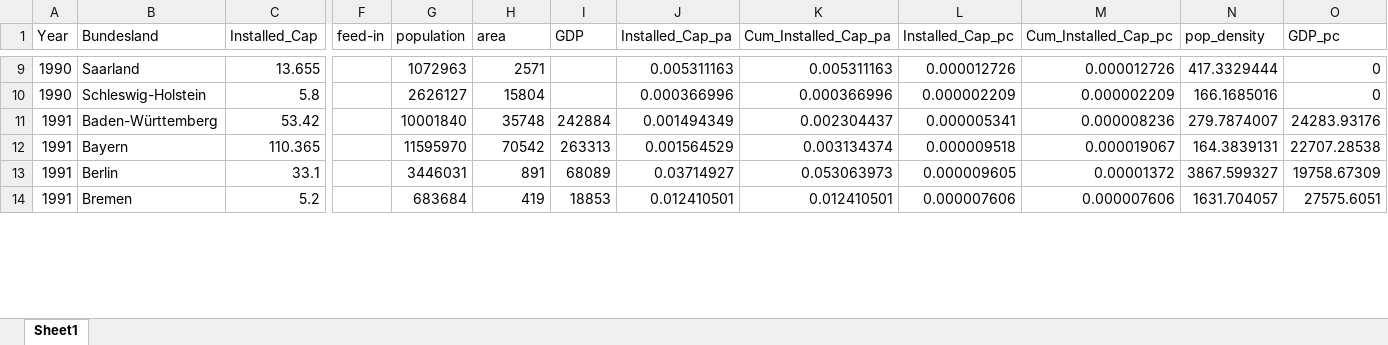
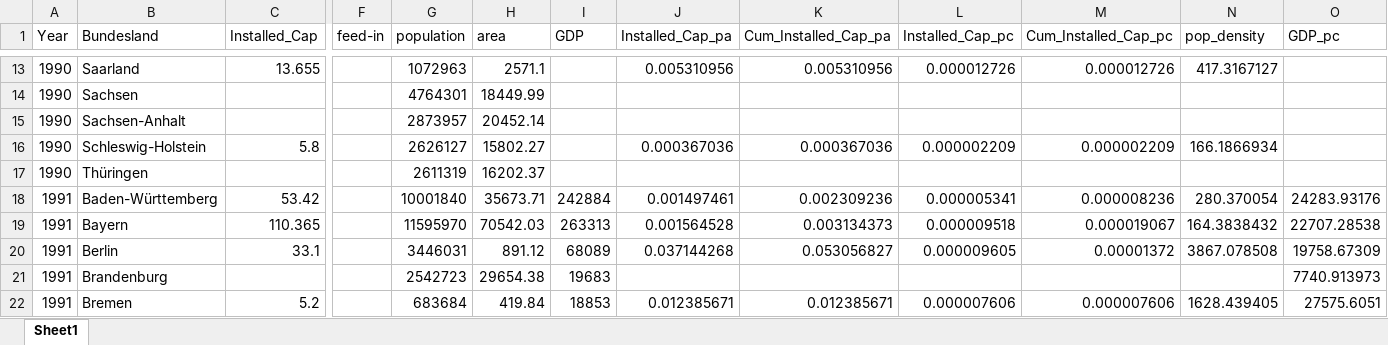
Before and after one commit to eckmanna/big_data_policy_2020, an Excel workbook: course_project/data/cum_and_ann_installed_cap_bundesland_shift.xlsx, sheet Sheet1, drawn as a sheet; only a part is shown, gaps mark what is left out; values as stored, in another font and other column widths than the file's, no borders; addresses are those after the commit; rows hold the shown columns only; the diff covers the shown part only; the diff names each change by its address in the sheet, - before the commit and + after, or states it on an @@ line.

```diff
--- a/course_project/data/cum_and_ann_installed_cap_bundesland_shift.xlsx (sheet Sheet1)
+++ b/course_project/data/cum_and_ann_installed_cap_bundesland_shift.xlsx (sheet Sheet1)
-H13 (area): 2571
+H13 (area): 2571.1
-J13 (Installed_Cap_pa): 0.005311163
+J13 (Installed_Cap_pa): 0.005310956
-K13 (Cum_Installed_Cap_pa): 0.005311163
+K13 (Cum_Installed_Cap_pa): 0.005310956
-N13 (pop_density): 417.3329444
+N13 (pop_density): 417.3167127
-O13 (GDP_pc): 0
+O13 (GDP_pc): (empty)
+row 14: 1990 | Sachsen |  |  | 4764301 | 18449.99
+row 15: 1990 | Sachsen-Anhalt |  |  | 2873957 | 20452.14
-H16 (area): 15804
+H16 (area): 15802.27
-J16 (Installed_Cap_pa): 0.000366996
+J16 (Installed_Cap_pa): 0.000367036
-K16 (Cum_Installed_Cap_pa): 0.000366996
+K16 (Cum_Installed_Cap_pa): 0.000367036
-N16 (pop_density): 166.1685016
+N16 (pop_density): 166.1866934
-O16 (GDP_pc): 0
+O16 (GDP_pc): (empty)
+row 17: 1990 | Thüringen |  |  | 2611319 | 16202.37
-H18 (area): 35748
+H18 (area): 35673.71
-J18 (Installed_Cap_pa): 0.001494349
+J18 (Installed_Cap_pa): 0.001497461
-K18 (Cum_Installed_Cap_pa): 0.002304437
+K18 (Cum_Installed_Cap_pa): 0.002309236
-N18 (pop_density): 279.7874007
+N18 (pop_density): 280.370054
-H19 (area): 70542
+H19 (area): 70542.03
-J19 (Installed_Cap_pa): 0.001564529
+J19 (Installed_Cap_pa): 0.001564528
-K19 (Cum_Installed_Cap_pa): 0.003134374
+K19 (Cum_Installed_Cap_pa): 0.003134373
-N19 (pop_density): 164.3839131
+N19 (pop_density): 164.3838432
-H20 (area): 891
+H20 (area): 891.12
-J20 (Installed_Cap_pa): 0.03714927
+J20 (Installed_Cap_pa): 0.037144268
-K20 (Cum_Installed_Cap_pa): 0.053063973
+K20 (Cum_Installed_Cap_pa): 0.053056827
-N20 (pop_density): 3867.599327
+N20 (pop_density): 3867.078508
+row 21: 1991 | Brandenburg |  |  | 2542723 | 29654.38 | 19683 |  |  |  |  |  | 7740.913973
-H22 (area): 419
+H22 (area): 419.84
-J22 (Installed_Cap_pa): 0.012410501
+J22 (Installed_Cap_pa): 0.012385671
-K22 (Cum_Installed_Cap_pa): 0.012410501
+K22 (Cum_Installed_Cap_pa): 0.012385671
-N22 (pop_density): 1631.704057
+N22 (pop_density): 1628.439405
```
Also changed, not shown: 5 added rows and 1790 edited cells elsewhere in this sheet, formulas that keep their value, course_project/data/cum_and_ann_installed_cap_bundesland.xlsx.
